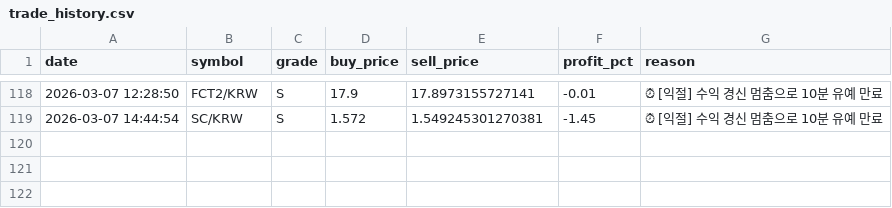
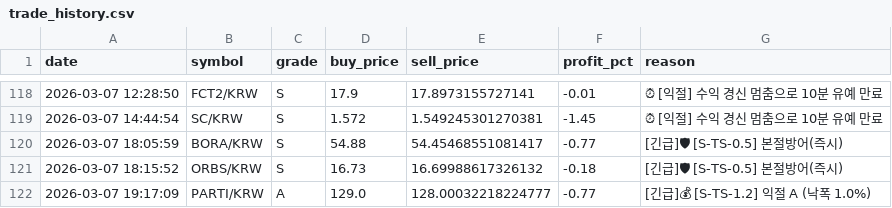
Before and after one commit to hoonie86/my_coin_trader, a CSV file: trades/trade_history.csv, drawn as a sheet; only a part is shown, gaps mark what is left out; the diff names each change by its address in the sheet, - before the commit and + after, or states it on an @@ line.

```diff
--- a/trades/trade_history.csv
+++ b/trades/trade_history.csv
+row 120: 2026-03-07 18:05:59 | BORA/KRW | S | 54.88 | 54.45468551081417 | -0.77 | [긴급]🛡 [S-TS-0.5] 본절방어(즉시)
+row 121: 2026-03-07 18:15:52 | ORBS/KRW | S | 16.73 | 16.69988617326132 | -0.18 | [긴급]🛡 [S-TS-0.5] 본절방어(즉시)
+row 122: 2026-03-07 19:17:09 | PARTI/KRW | A | 129.0 | 128.00032218224777 | -0.77 | [긴급]💰 [S-TS-1.2] 익절 A (낙폭 1.0%)
```
Also changed, not shown: 2 other files.
